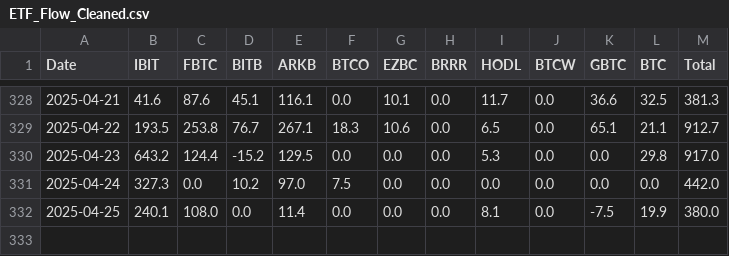
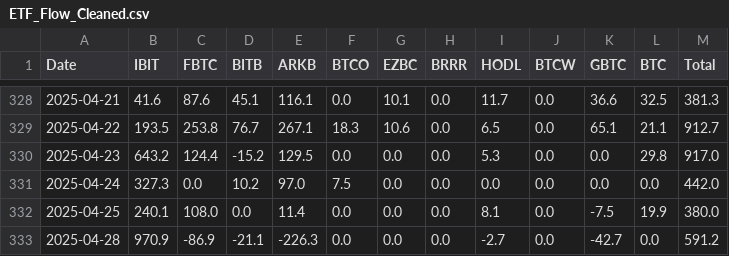
Before and after one commit to Marc-Seger/btc-price-predictor-app, a CSV file: data/ETF_Flow_Cleaned.csv, drawn as a sheet; only a part is shown, gaps mark what is left out; the diff names each change by its address in the sheet, - before the commit and + after, or states it on an @@ line.

```diff
--- a/data/ETF_Flow_Cleaned.csv
+++ b/data/ETF_Flow_Cleaned.csv
+row 333: 2025-04-28 | 970.9 | -86.9 | -21.1 | -226.3 | 0.0 | 0.0 | 0.0 | -2.7 | 0.0 | -42.7 | 0.0 | 591.2
```
Also changed, not shown: data/multiTimeline.csv.
